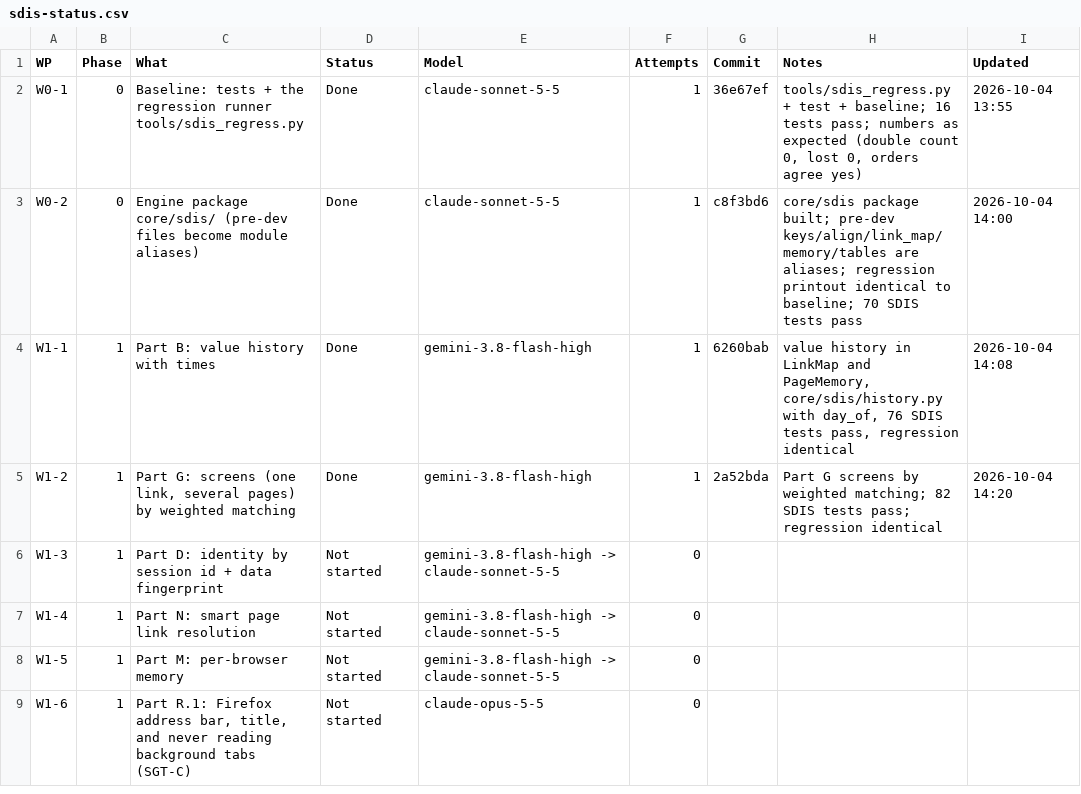
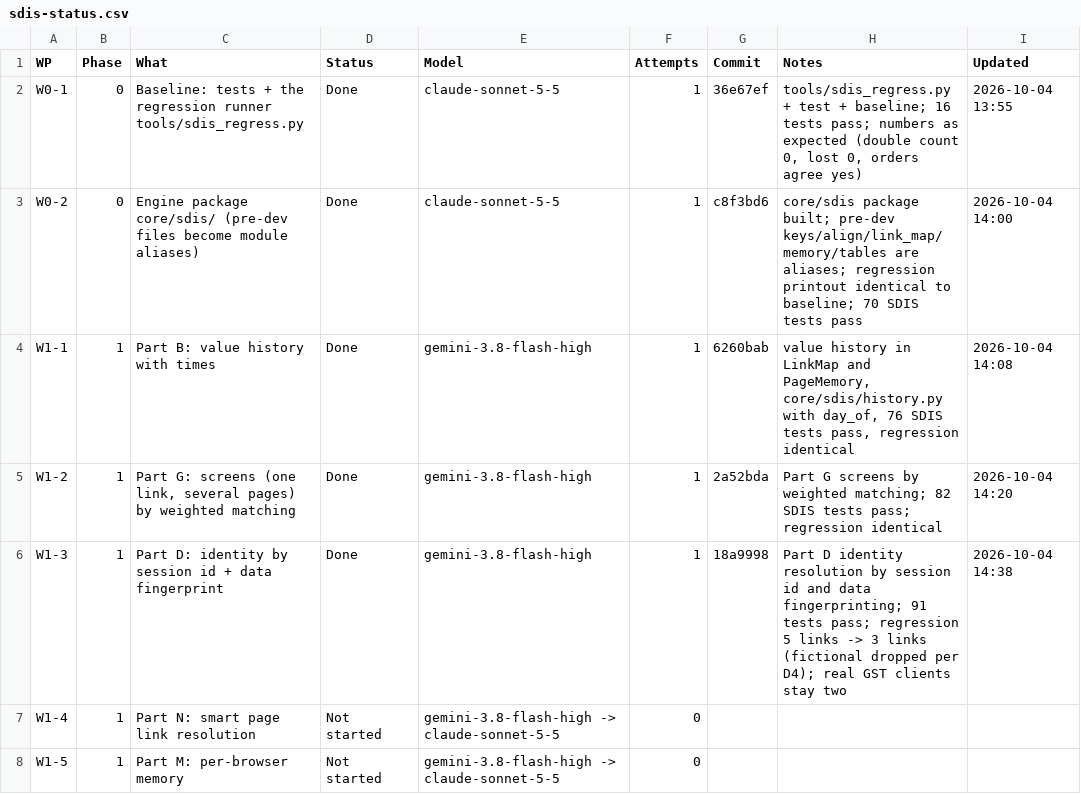
Before and after one commit to NexCardel/Project_Sera, a CSV file: docs/sdis/sdis-status.csv, drawn as a sheet; only a part is shown; the shorter side is filled out with more unchanged rows.

```diff
--- a/docs/sdis/sdis-status.csv
+++ b/docs/sdis/sdis-status.csv
@@ -5,3 +5,3 @@ W1-1,1,Part B: value history with times,Done,gemini-3.8-flash-high,1,6260bab,"va
 W1-2,1,"Part G: screens (one link, several pages) by weighted matching",Done,gemini-3.8-flash-high,1,2a52bda,Part G screens by weighted matching; 82 SDIS tests pass; regression identical,2026-10-04 14:20
-W1-3,1,Part D: identity by session id + data fingerprint,Not started,gemini-3.8-flash-high -> claude-sonnet-5-5,0,,,
+W1-3,1,Part D: identity by session id + data fingerprint,Done,gemini-3.8-flash-high,1,18a9998,Part D identity resolution by session id and data fingerprinting; 91 tests pass; regression 5 links -> 3 links (fictional dropped per D4); real GST clients stay two,2026-10-04 14:38
 W1-4,1,Part N: smart page link resolution,Not started,gemini-3.8-flash-high -> claude-sonnet-5-5,0,,,
```
Also changed, not shown: docs/sdis/sdis-runs.csv, 1 other file.
